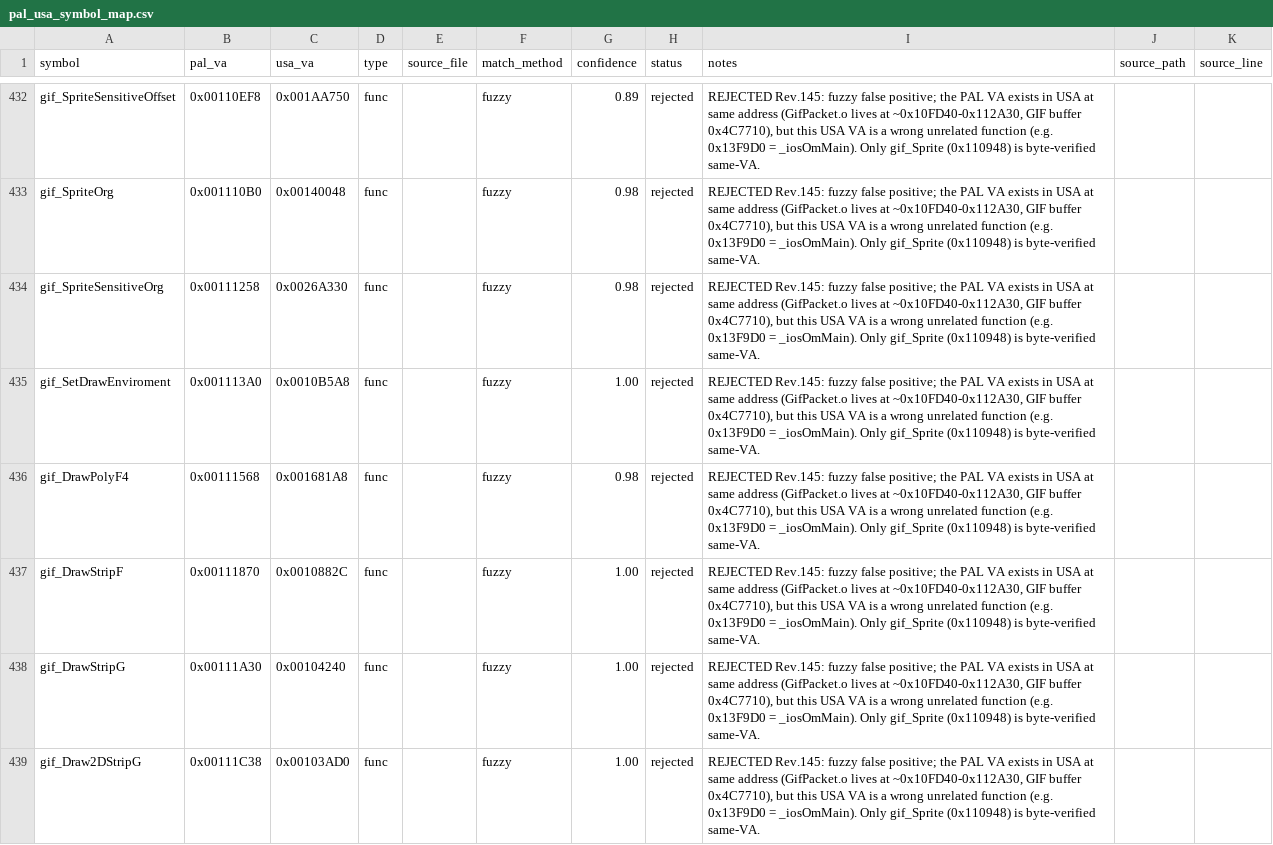
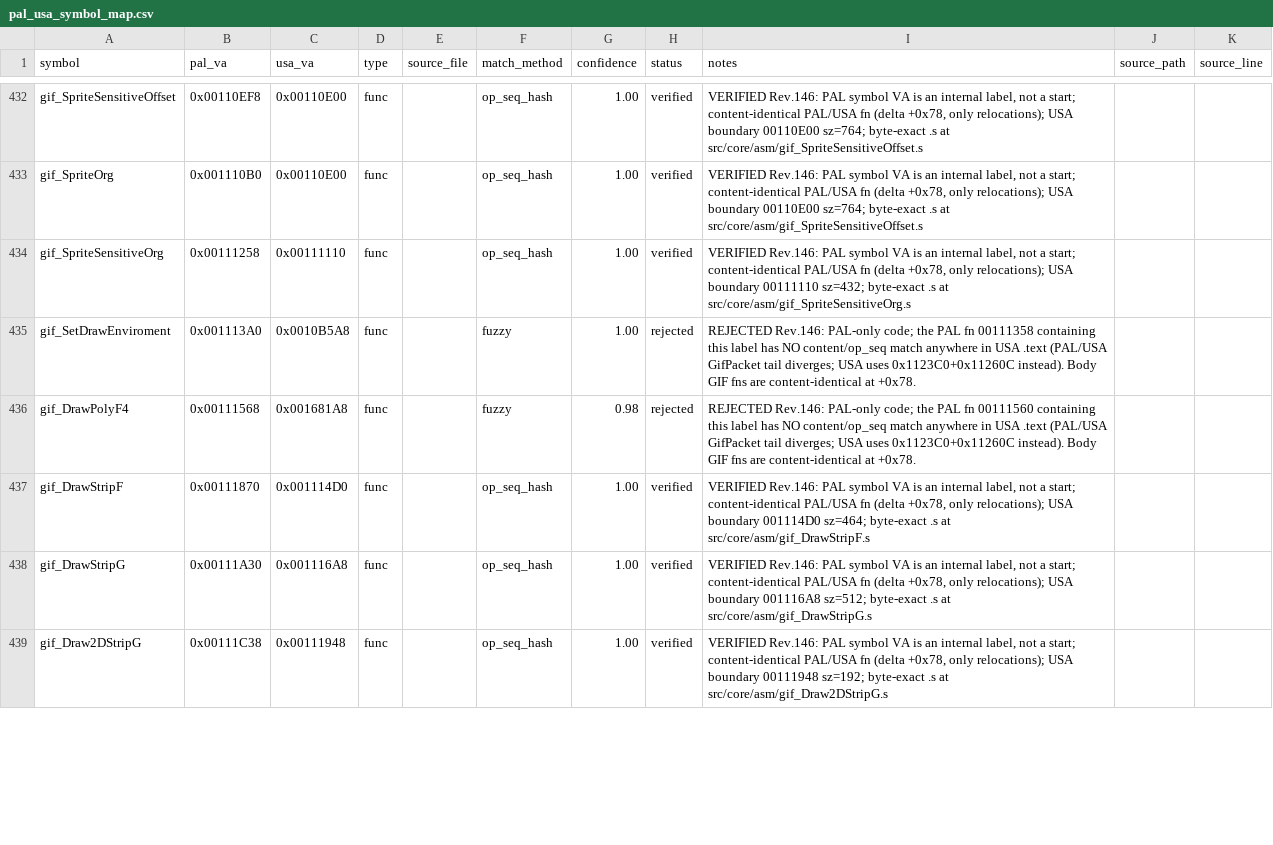
Before and after one commit to odevpedro/ico-reconstruction, a CSV file: docs/symbols/pal_usa_symbol_map.csv, drawn as a sheet; only a part is shown, gaps mark what is left out; the diff covers the shown part only; the diff names each change by its address in the sheet, - before the commit and + after, or states it on an @@ line.

Commit message:
core: Rev.146 — GifPacket.o USA boundaries closed byte-exact; PAL VAs are internal labels [TRILHA: PORT]
- 18 USA functions reconstructed byte-exact via assemble_and_verify (ee-gcc 2.9,
  100%): src/core/asm/gif_*.s. Body (17 fns, 0x10FCC0-0x1122C8) + gif_test
  (0x179748, outside GIF region).
- ROOT CAUSE of Rev.145 false positives: PAL symbol_addrs VAs are internal
  labels inside the real PAL function, not function starts even in PAL
  (e.g. gif_EndPacket PAL 0x10FD98 = +0x60 inside PAL fn 0x10FD38/608B;
  gif_Sprite PAL 0x110948 = +0x140 inside PAL fn 0x110808/428B).
- PAL/USA GIF body content-identical at delta +0x78, relocation-only diffs
  (buffer base lui 0x4f->0x4c = 0x4C7710, one jal); verified 100/103 words on
  a 412B sample + normalised byte search.
- CORRECTION Rev.145: USA gif_Sprite = 0x110790 (428B), NOT 0x110948
  (that is gif_SpriteSensitive, 412B). YAML entry 0x11948 fixed.
- Multiple PAL labels share one USA fn: EndPacket+EndPacketPath1->0x10FCC0,
  MakeSpriteOffset+MakeSpriteWithStrip->0x1101E0, PointOffset+Line->0x110580,
  SpriteSensitiveOffset+SpriteOrg->0x110E00,
  Init+StartPacketPri+StartPacketPriPath1+SetGsReg->0x111CF0.
- GIF tail diverges PAL vs USA: gif_SetDrawEnviroment/0x111358, gif_DrawPolyF4/
  0x111560, gif_LineOffset+gif_SetAlpha/0x112650, gif_MoveImage+SetZTest+SetZWrite+
  SetHalfOffset/0x1127A0 have NO op_seq or normalised-byte match in USA .text
  (USA uses own 0x1123C0/0x11260C GS-reg code); re-aligns at 0x112CEC(PAL)=
  0x1128FC(USA). CSV rows for these 8 marked rejected with build-divergence note.
- docs/symbols/pal_usa_symbol_map.csv: 25 gif rows usually re-marked verified
  with true USA VA/size + alias notes; 27 rows still rejected (8 PAL-only tail,
  5 gap-host labels gif_CheckOpen/MakePoint2D/MakeLine2D/MakeSpriteNoTextureOffset/
  SpriteOffset).
- splat/SCUS_971.13.verified-symbols.yaml: 18 gif entries added (file offset =
  VA - 0xFF000), gif_Sprite corrected to 0x11790.
- tools/asm_source_score.py: bbit emission branch now covers bbit1* (bbit132,
  needed by gif_test; was only bbit0*).
- docs/backlog.md Rev.146 row; research note
  research/elf/rev146-gifpacket-usa-boundaries-byte-exact.md.
- Verification: 18/18 .s re-assembled byte-exact on-disk; CTest 22/23
  (only headless opengl_backend segfault, documented).

```diff
--- a/docs/symbols/pal_usa_symbol_map.csv
+++ b/docs/symbols/pal_usa_symbol_map.csv
-C432 (usa_va): 0x001AA750
+C432 (usa_va): 0x00110E00
-F432:F434 (match_method): fuzzy
+F432:F434 (match_method): op_seq_hash
-G432 (confidence): 0.89
+G432 (confidence): 1.00
-H432:H434 (status): rejected
+H432:H434 (status): verified
-I432:I433 (notes): REJECTED Rev.145: fuzzy false positive; the PAL VA exists in USA at same address (GifPacket.o lives at ~0x10FD40-0x112A30, GIF buffer 0x4C7710), but this USA VA is a wrong unrelated function (e.g. 0x13F9D0 = _iosOmMain). Only gif_Sprite (0x110948) is byte-verified same-VA.
+I432:I433 (notes): VERIFIED Rev.146: PAL symbol VA is an internal label, not a start; content-identical PAL/USA fn (delta +0x78, only relocations); USA boundary 00110E00 sz=764; byte-exact .s at src/core/asm/gif_SpriteSensitiveOffset.s
-C433 (usa_va): 0x00140048
+C433 (usa_va): 0x00110E00
-G433:G434 (confidence): 0.98
+G433:G434 (confidence): 1.00
-C434 (usa_va): 0x0026A330
+C434 (usa_va): 0x00111110
-I434 (notes): REJECTED Rev.145: fuzzy false positive; the PAL VA exists in USA at same address (GifPacket.o lives at ~0x10FD40-0x112A30, GIF buffer 0x4C7710), but this USA VA is a wrong unrelated function (e.g. 0x13F9D0 = _iosOmMain). Only gif_Sprite (0x110948) is byte-verified same-VA.
+I434 (notes): VERIFIED Rev.146: PAL symbol VA is an internal label, not a start; content-identical PAL/USA fn (delta +0x78, only relocations); USA boundary 00111110 sz=432; byte-exact .s at src/core/asm/gif_SpriteSensitiveOrg.s
-I435 (notes): REJECTED Rev.145: fuzzy false positive; the PAL VA exists in USA at same address (GifPacket.o lives at ~0x10FD40-0x112A30, GIF buffer 0x4C7710), but this USA VA is a wrong unrelated function (e.g. 0x13F9D0 = _iosOmMain). Only gif_Sprite (0x110948) is byte-verified same-VA.
+I435 (notes): REJECTED Rev.146: PAL-only code; the PAL fn 00111358 containing this label has NO content/op_seq match anywhere in USA .text (PAL/USA GifPacket tail diverges; USA uses 0x1123C0+0x11260C instead). Body GIF fns are content-identical at +0x78.
-I436 (notes): REJECTED Rev.145: fuzzy false positive; the PAL VA exists in USA at same address (GifPacket.o lives at ~0x10FD40-0x112A30, GIF buffer 0x4C7710), but this USA VA is a wrong unrelated function (e.g. 0x13F9D0 = _iosOmMain). Only gif_Sprite (0x110948) is byte-verified same-VA.
+I436 (notes): REJECTED Rev.146: PAL-only code; the PAL fn 00111560 containing this label has NO content/op_seq match anywhere in USA .text (PAL/USA GifPacket tail diverges; USA uses 0x1123C0+0x11260C instead). Body GIF fns are content-identical at +0x78.
-C437 (usa_va): 0x0010882C
+C437 (usa_va): 0x001114D0
-F437:F439 (match_method): fuzzy
+F437:F439 (match_method): op_seq_hash
-H437:H439 (status): rejected
+H437:H439 (status): verified
-I437 (notes): REJECTED Rev.145: fuzzy false positive; the PAL VA exists in USA at same address (GifPacket.o lives at ~0x10FD40-0x112A30, GIF buffer 0x4C7710), but this USA VA is a wrong unrelated function (e.g. 0x13F9D0 = _iosOmMain). Only gif_Sprite (0x110948) is byte-verified same-VA.
+I437 (notes): VERIFIED Rev.146: PAL symbol VA is an internal label, not a start; content-identical PAL/USA fn (delta +0x78, only relocations); USA boundary 001114D0 sz=464; byte-exact .s at src/core/asm/gif_DrawStripF.s
-C438 (usa_va): 0x00104240
+C438 (usa_va): 0x001116A8
-I438 (notes): REJECTED Rev.145: fuzzy false positive; the PAL VA exists in USA at same address (GifPacket.o lives at ~0x10FD40-0x112A30, GIF buffer 0x4C7710), but this USA VA is a wrong unrelated function (e.g. 0x13F9D0 = _iosOmMain). Only gif_Sprite (0x110948) is byte-verified same-VA.
+I438 (notes): VERIFIED Rev.146: PAL symbol VA is an internal label, not a start; content-identical PAL/USA fn (delta +0x78, only relocations); USA boundary 001116A8 sz=512; byte-exact .s at src/core/asm/gif_DrawStripG.s
-C439 (usa_va): 0x00103AD0
+C439 (usa_va): 0x00111948
-I439 (notes): REJECTED Rev.145: fuzzy false positive; the PAL VA exists in USA at same address (GifPacket.o lives at ~0x10FD40-0x112A30, GIF buffer 0x4C7710), but this USA VA is a wrong unrelated function (e.g. 0x13F9D0 = _iosOmMain). Only gif_Sprite (0x110948) is byte-verified same-VA.
+I439 (notes): VERIFIED Rev.146: PAL symbol VA is an internal label, not a start; content-identical PAL/USA fn (delta +0x78, only relocations); USA boundary 00111948 sz=192; byte-exact .s at src/core/asm/gif_Draw2DStripG.s
```
Also changed, not shown: 97 edited cells elsewhere in this file, 22 other files.
